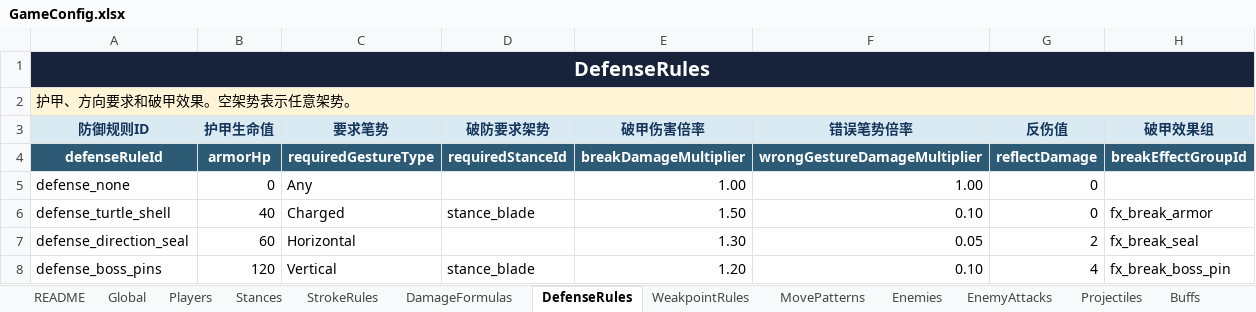
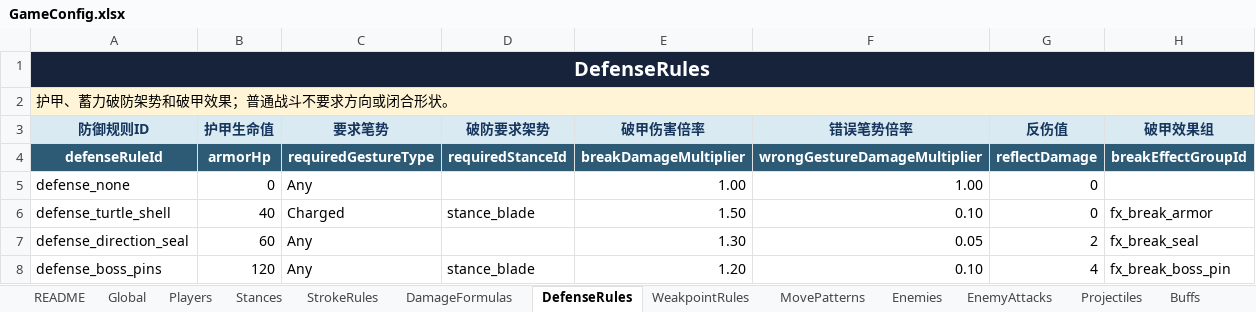
Before and after one commit to zxiaoyusq/onedraw_2, an Excel workbook: Design/Config/GameConfig.xlsx, sheet DefenseRules, drawn as a sheet; values as stored, in another font and other column widths than the file's, no borders; table styles not drawn; the diff names each change by its address in the sheet, - before the commit and + after, or states it on an @@ line.

```diff
--- a/Design/Config/GameConfig.xlsx (sheet DefenseRules)
+++ b/Design/Config/GameConfig.xlsx (sheet DefenseRules)
-A2 (防御规则ID): 护甲、方向要求和破甲效果。空架势表示任意架势。
+A2 (防御规则ID): 护甲、蓄力破防架势和破甲效果；普通战斗不要求方向或闭合形状。
-C7 (要求笔势): Horizontal
+C7 (要求笔势): Any
-C8 (要求笔势): Vertical
+C8 (要求笔势): Any
```
Also changed, not shown: sheet EnemyAttacks, sheet Texts, sheet Skills, sheet README, sheet Global, config/一笔镇妖_游戏配置表模板.xlsx, 38 other files.
